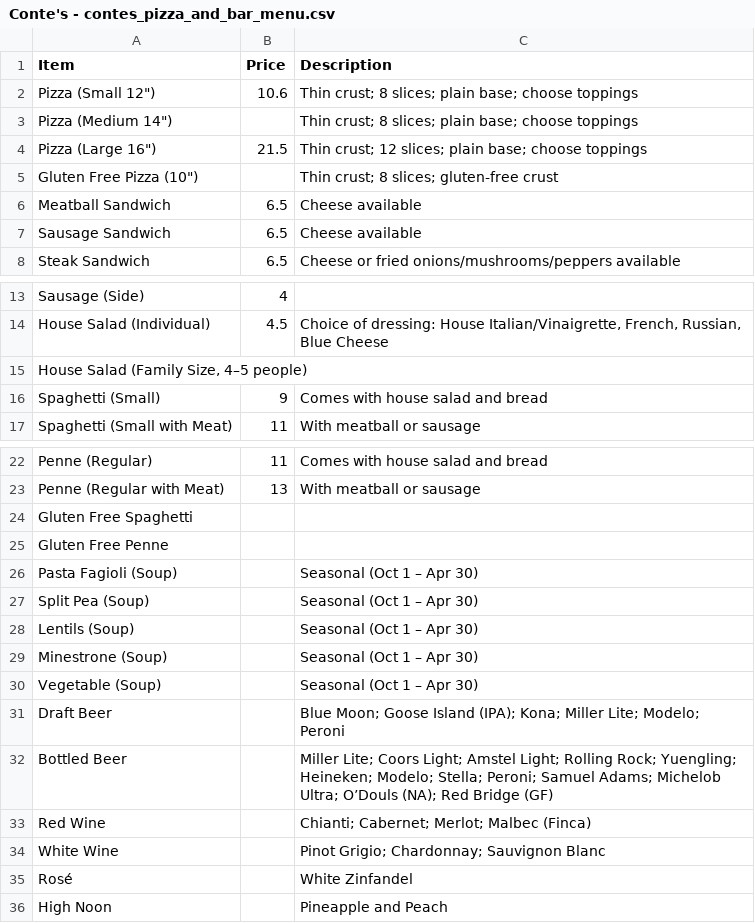
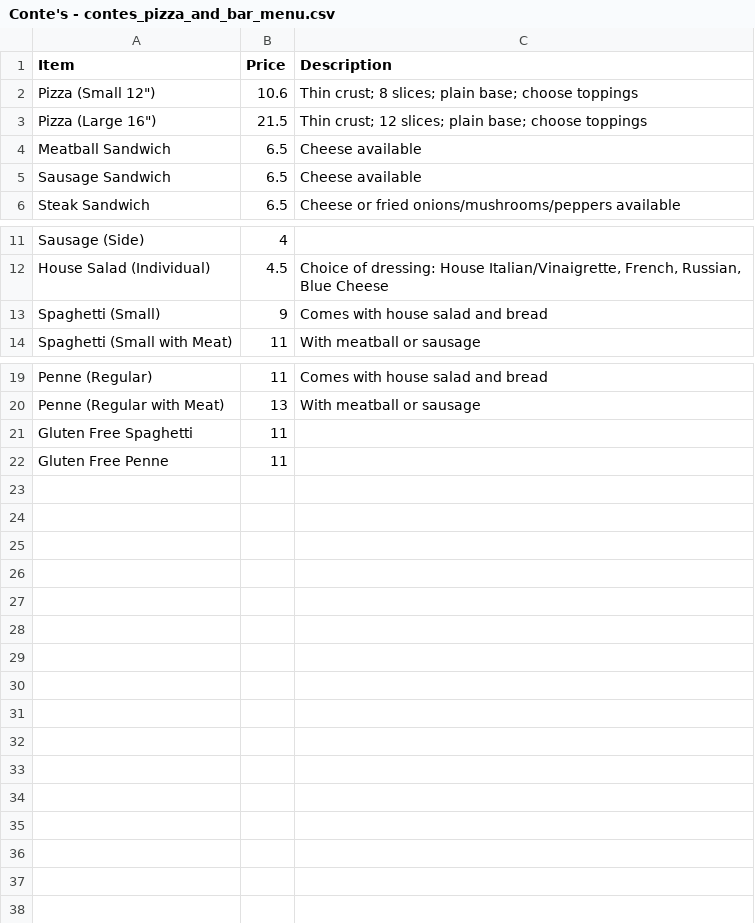
Before and after one commit to arkbunyan/TigerBites, a CSV file: data_management/menu data/Conte's - contes_pizza_and_bar_menu.csv, drawn as a sheet; only a part is shown, gaps mark what is left out.

Commit message:
updated menus

```diff
--- a/data_management/menu data/Conte's - contes_pizza_and_bar_menu.csv
+++ b/data_management/menu data/Conte's - contes_pizza_and_bar_menu.csv
@@ -2,5 +2,3 @@ Item,Price,Description
 "Pizza (Small 12"")",10.6,Thin crust; 8 slices; plain base; choose toppings
-"Pizza (Medium 14"")",,Thin crust; 8 slices; plain base; choose toppings
 "Pizza (Large 16"")",21.5,Thin crust; 12 slices; plain base; choose toppings
-"Gluten Free Pizza (10"")",,Thin crust; 8 slices; gluten-free crust
 Meatball Sandwich,6.5,Cheese available
@@ -14,3 +12,2 @@ Sausage (Side),4,
 House Salad (Individual),4.5,"Choice of dressing: House Italian/Vinaigrette, French, Russian, Blue Cheese"
-"House Salad (Family Size, 4–5 people)",,
 Spaghetti (Small),9,Comes with house salad and bread
@@ -23,14 +20,3 @@ Penne (Regular),11,Comes with house salad and bread
 Penne (Regular with Meat),13,With meatball or sausage
-Gluten Free Spaghetti,,
-Gluten Free Penne,,
-Pasta Fagioli (Soup),,Seasonal (Oct 1 – Apr 30)
-Split Pea (Soup),,Seasonal (Oct 1 – Apr 30)
-Lentils (Soup),,Seasonal (Oct 1 – Apr 30)
-Minestrone (Soup),,Seasonal (Oct 1 – Apr 30)
-Vegetable (Soup),,Seasonal (Oct 1 – Apr 30)
-Draft Beer,,Blue Moon; Goose Island (IPA); Kona; Miller Lite; Modelo; Peroni
-Bottled Beer,,Miller Lite; Coors Light; Amstel Light; Rolling Rock; Yuengling; Heineken; Modelo; Stella; Peroni; Samuel Adams; Michelob Ultra; O’Douls (NA); Red Bridge (GF)
-Red Wine,,Chianti; Cabernet; Merlot; Malbec (Finca)
-White Wine,,Pinot Grigio; Chardonnay; Sauvignon Blanc
-Rosé,,White Zinfandel
-High Noon,,Pineapple and Peach
+Gluten Free Spaghetti,11,
+Gluten Free Penne,11,
```
Also changed, not shown: data_management/menu data/Chuck's Spring Street Cafe - chucks_spring_street_cafe_menu.csv, data_management/menu data/Local Greek - local_greek_menu.csv, 8 other files.
